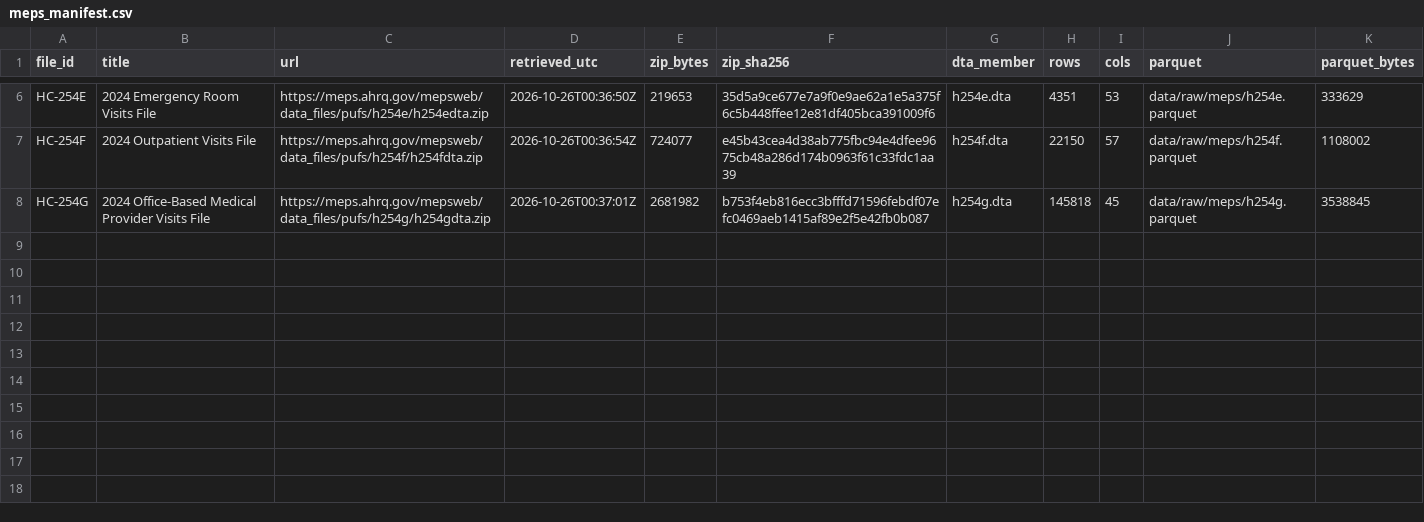
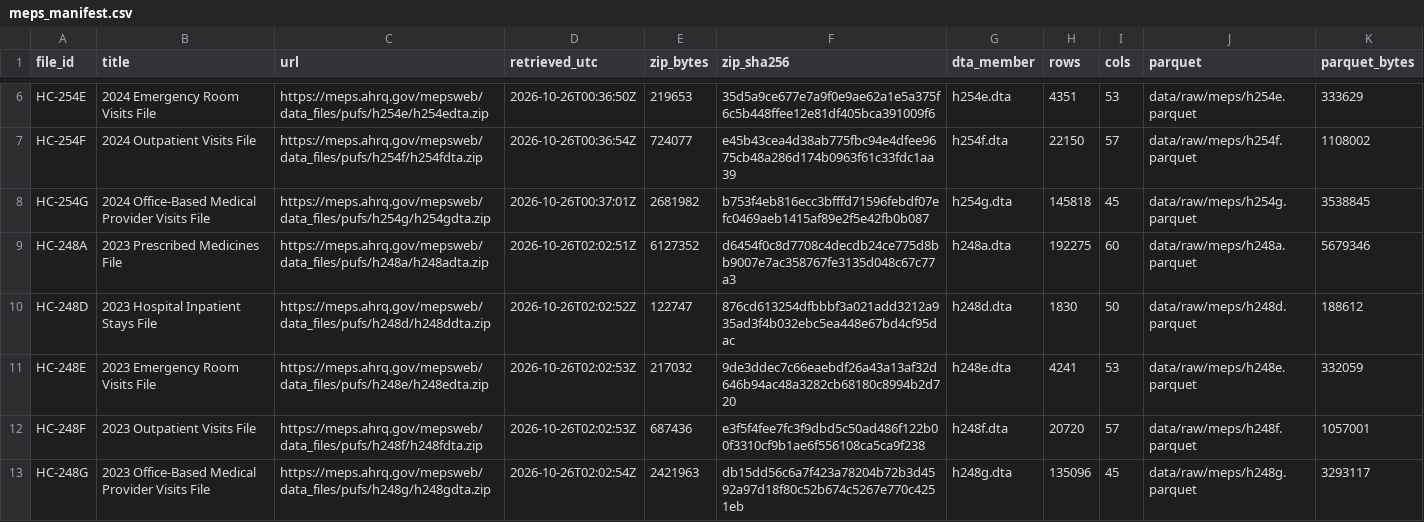
Before and after one commit to Hotragn/secondlook, a CSV file: data/meps_manifest.csv, drawn as a sheet; only a part is shown, gaps mark what is left out.

```diff
--- a/data/meps_manifest.csv
+++ b/data/meps_manifest.csv
@@ -8 +8,6 @@ HC-254F,2024 Outpatient Visits File,https://meps.ahrq.gov/mepsweb/data_files/puf
 HC-254G,2024 Office-Based Medical Provider Visits File,https://meps.ahrq.gov/mepsweb/data_files/pufs/h254g/h254gdta.zip,2026-10-26T00:37:01Z,2681982,b753f4eb816ecc3bfffd71596febdf07efc0469aeb1415af89e2f5e42fb0b087,h254g.dta,145818,45,data/raw/meps/h254g.parquet,3538845
+HC-248A,2023 Prescribed Medicines File,https://meps.ahrq.gov/mepsweb/data_files/pufs/h248a/h248adta.zip,2026-10-26T02:02:51Z,6127352,d6454f0c8d7708c4decdb24ce775d8bb9007e7ac358767fe3135d048c67c77a3,h248a.dta,192275,60,data/raw/meps/h248a.parquet,5679346
+HC-248D,2023 Hospital Inpatient Stays File,https://meps.ahrq.gov/mepsweb/data_files/pufs/h248d/h248ddta.zip,2026-10-26T02:02:52Z,122747,876cd613254dfbbbf3a021add3212a935ad3f4b032ebc5ea448e67bd4cf95dac,h248d.dta,1830,50,data/raw/meps/h248d.parquet,188612
+HC-248E,2023 Emergency Room Visits File,https://meps.ahrq.gov/mepsweb/data_files/pufs/h248e/h248edta.zip,2026-10-26T02:02:53Z,217032,9de3ddec7c66eaebdf26a43a13af32d646b94ac48a3282cb68180c8994b2d720,h248e.dta,4241,53,data/raw/meps/h248e.parquet,332059
+HC-248F,2023 Outpatient Visits File,https://meps.ahrq.gov/mepsweb/data_files/pufs/h248f/h248fdta.zip,2026-10-26T02:02:53Z,687436,e3f5f4fee7fc3f9dbd5c50ad486f122b00f3310cf9b1ae6f556108ca5ca9f238,h248f.dta,20720,57,data/raw/meps/h248f.parquet,1057001
+HC-248G,2023 Office-Based Medical Provider Visits File,https://meps.ahrq.gov/mepsweb/data_files/pufs/h248g/h248gdta.zip,2026-10-26T02:02:54Z,2421963,db15dd56c6a7f423a78204b72b3d4592a97d18f80c52b674c5267e770c4251eb,h248g.dta,135096,45,data/raw/meps/h248g.parquet,3293117
```
Also changed, not shown: data/sbc/manifest.csv, data/sbc/sources.csv, 4 other files.
